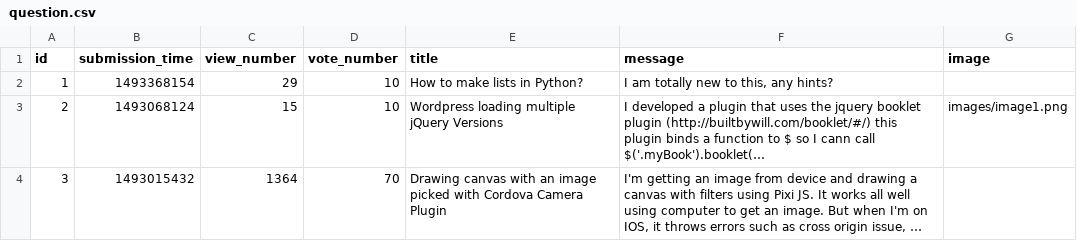
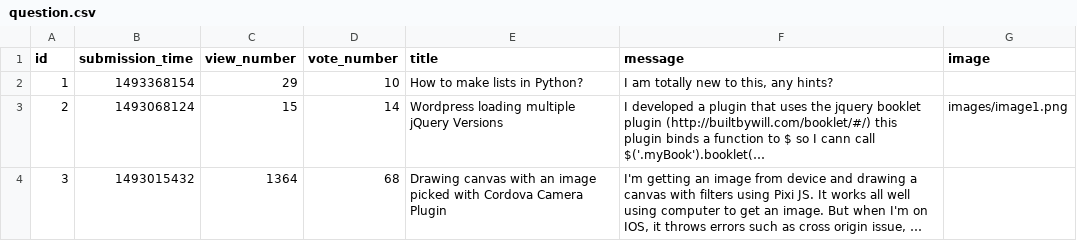
Before and after one commit to Taowathar/ask-mate-python, a CSV file: sample_data/question.csv, drawn as a sheet; long unchanged cells end in …; the diff names each change by its address in the sheet, - before the commit and + after, or states it on an @@ line.

```diff
--- a/sample_data/question.csv
+++ b/sample_data/question.csv
-D3 (vote_number): 10
+D3 (vote_number): 14
-D4 (vote_number): 70
+D4 (vote_number): 68
```
Also changed, not shown: 6 other files.
